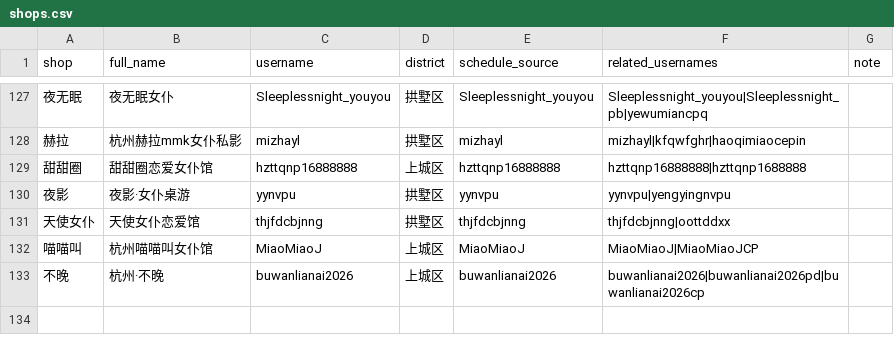
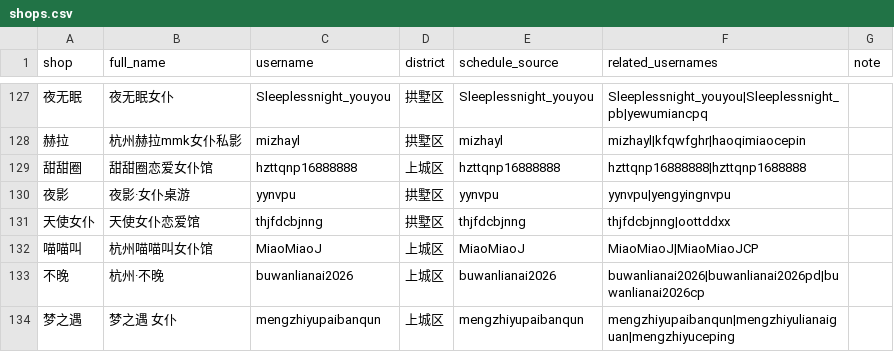
Before and after one commit to qiqi598/nvpuribao, a CSV file: data/shops.csv, drawn as a sheet; only a part is shown, gaps mark what is left out; the diff names each change by its address in the sheet, - before the commit and + after, or states it on an @@ line.

Commit message:
data: auto sync 2026-07-08 20:22 CST

```diff
--- a/data/shops.csv
+++ b/data/shops.csv
+row 134: 梦之遇 | 梦之遇 女仆 | mengzhiyupaibanqun | 上城区 | mengzhiyupaibanqun | mengzhiyupaibanqun|mengzhiyulianaiguan|mengzhiyuceping
```
